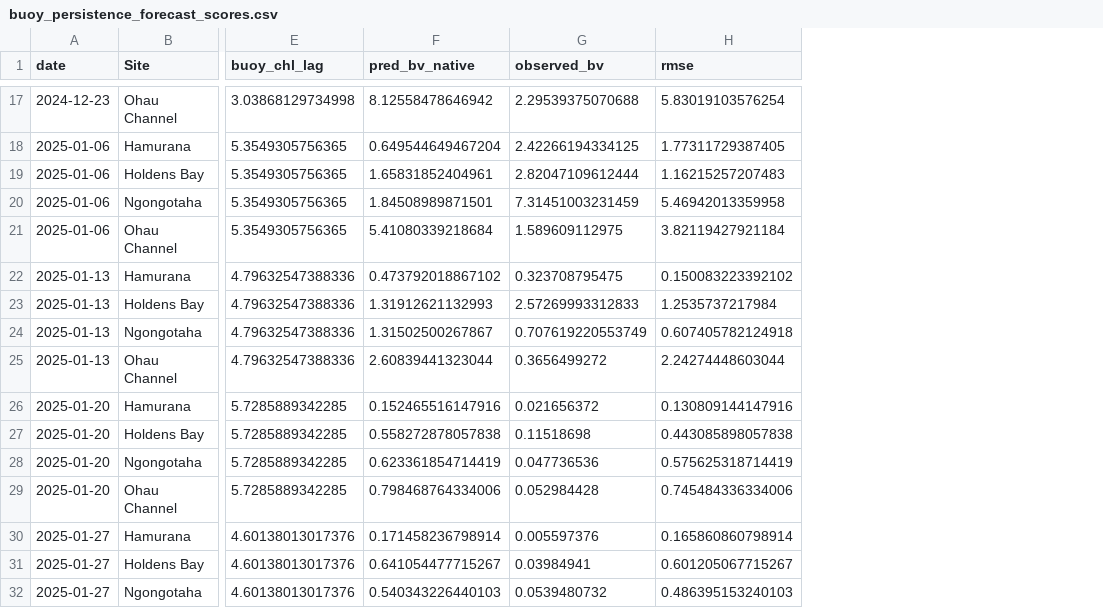
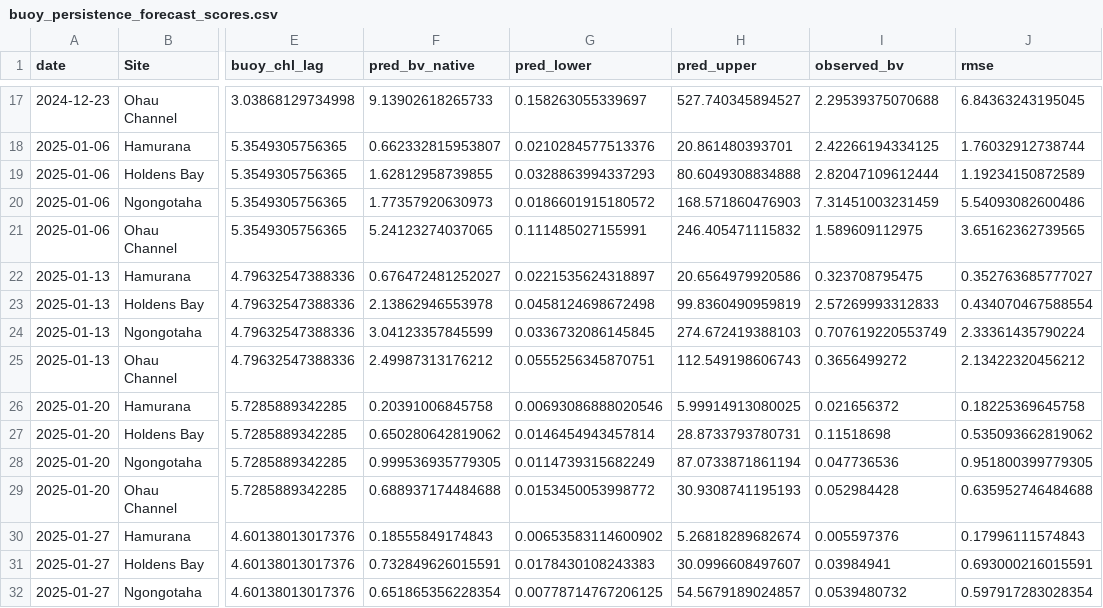
Before and after one commit to wwoelmer/lakecast_rotorua, a CSV file: output/buoy_persistence_forecast_scores.csv, drawn as a sheet; only a part is shown, gaps mark what is left out; addresses are those after the commit; the diff covers the shown part only; the diff names each change by its address in the sheet, - before the commit and + after, or states it on an @@ line.

```diff
--- a/output/buoy_persistence_forecast_scores.csv
+++ b/output/buoy_persistence_forecast_scores.csv
+column G (pred_lower), rows 17-32: 0.158263055339697 | 0.0210284577513376 | 0.0328863994337293 | 0.0186601915180572 | 0.111485027155991 | 0.0221535624318897 | 0.0458124698672498 | 0.0336732086145845 | 0.0555256345870751 | 0.00693086888020546 | 0.0146454943457814 | 0.0114739315682249 | 0.0153450053998772 | 0.00653583114600902 | 0.0178430108243383 | 0.00778714767206125
+column H (pred_upper), rows 17-32: 527.740345894527 | 20.861480393701 | 80.6049308834888 | 168.571860476903 | 246.405471115832 | 20.6564979920586 | 99.8360490959819 | 274.672419388103 | 112.549198606743 | 5.99914913080025 | 28.8733793780731 | 87.0733871861194 | 30.9308741195193 | 5.26818289682674 | 30.0996608497607 | 54.5679189024857
-F17 (pred_bv_native): 8.12558478646942
+F17 (pred_bv_native): 9.13902618265733
-J17 (rmse): 5.83019103576254
+J17 (rmse): 6.84363243195045
-F18 (pred_bv_native): 0.649544649467204
+F18 (pred_bv_native): 0.662332815953807
-J18 (rmse): 1.77311729387405
+J18 (rmse): 1.76032912738744
-F19 (pred_bv_native): 1.65831852404961
+F19 (pred_bv_native): 1.62812958739855
-J19 (rmse): 1.16215257207483
+J19 (rmse): 1.19234150872589
-F20 (pred_bv_native): 1.84508989871501
+F20 (pred_bv_native): 1.77357920630973
-J20 (rmse): 5.46942013359958
+J20 (rmse): 5.54093082600486
-F21 (pred_bv_native): 5.41080339218684
+F21 (pred_bv_native): 5.24123274037065
-J21 (rmse): 3.82119427921184
+J21 (rmse): 3.65162362739565
-F22 (pred_bv_native): 0.473792018867102
+F22 (pred_bv_native): 0.676472481252027
-J22 (rmse): 0.150083223392102
+J22 (rmse): 0.352763685777027
-F23 (pred_bv_native): 1.31912621132993
+F23 (pred_bv_native): 2.13862946553978
-J23 (rmse): 1.2535737217984
+J23 (rmse): 0.434070467588554
-F24 (pred_bv_native): 1.31502500267867
+F24 (pred_bv_native): 3.04123357845599
-J24 (rmse): 0.607405782124918
+J24 (rmse): 2.33361435790224
-F25 (pred_bv_native): 2.60839441323044
+F25 (pred_bv_native): 2.49987313176212
-J25 (rmse): 2.24274448603044
+J25 (rmse): 2.13422320456212
-F26 (pred_bv_native): 0.152465516147916
+F26 (pred_bv_native): 0.20391006845758
-J26 (rmse): 0.130809144147916
+J26 (rmse): 0.18225369645758
-F27 (pred_bv_native): 0.558272878057838
+F27 (pred_bv_native): 0.650280642819062
-J27 (rmse): 0.443085898057838
+J27 (rmse): 0.535093662819062
-F28 (pred_bv_native): 0.623361854714419
+F28 (pred_bv_native): 0.999536935779305
-J28 (rmse): 0.575625318714419
+J28 (rmse): 0.951800399779305
-F29 (pred_bv_native): 0.798468764334006
+F29 (pred_bv_native): 0.688937174484688
-J29 (rmse): 0.745484336334006
+J29 (rmse): 0.635952746484688
-F30 (pred_bv_native): 0.171458236798914
+F30 (pred_bv_native): 0.18555849174843
-J30 (rmse): 0.165860860798914
+J30 (rmse): 0.17996111574843
-F31 (pred_bv_native): 0.641054477715267
+F31 (pred_bv_native): 0.732849626015591
-J31 (rmse): 0.601205067715267
+J31 (rmse): 0.693000216015591
-F32 (pred_bv_native): 0.540343226440103
+F32 (pred_bv_native): 0.651865356228354
-J32 (rmse): 0.486395153240103
+J32 (rmse): 0.597917283028354
```
Also changed, not shown: 160 edited cells elsewhere in this file, 1 other file.
